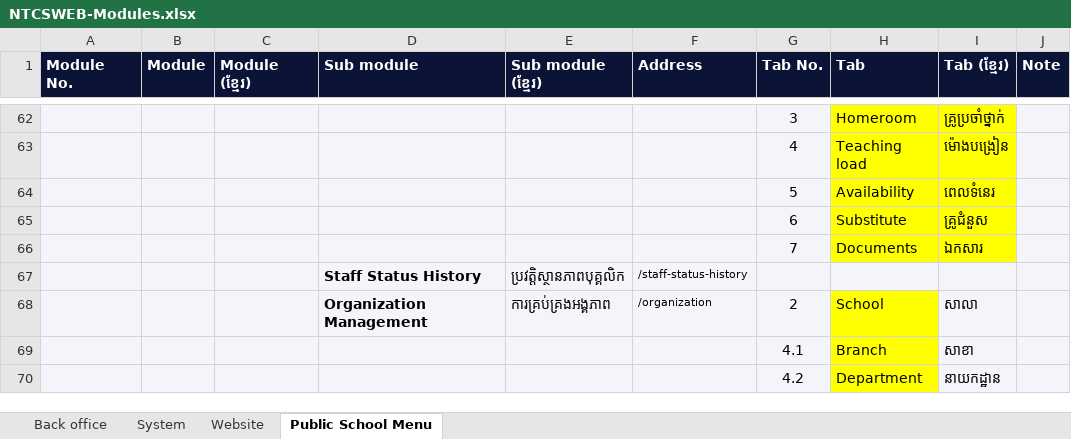
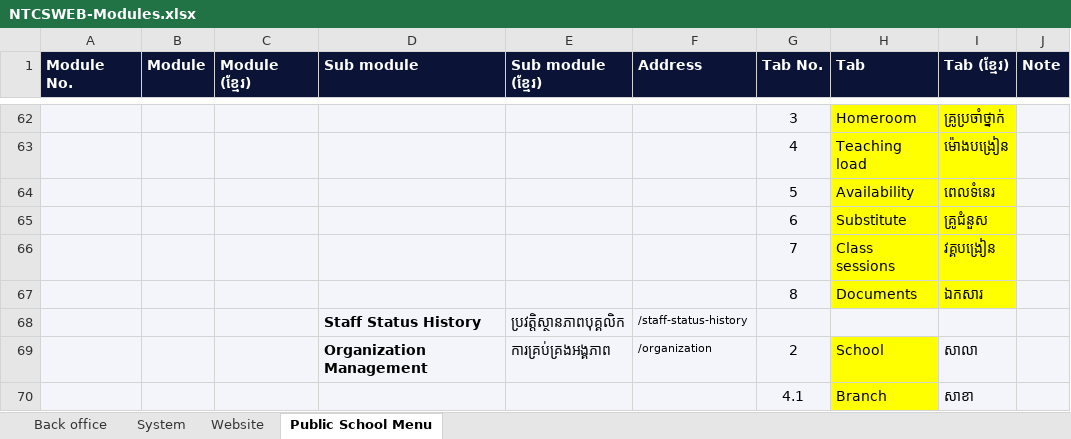
Before and after one commit to pouvsaroth/ntcsweb, an Excel workbook: docs/NTCSWEB-Modules.xlsx, sheet Public School Menu, drawn as a sheet; only a part is shown, gaps mark what is left out; the shorter side is filled out with more unchanged rows; values as stored, in another font and other column widths than the file's, no borders; addresses are those after the commit; the diff names each change by its address in the sheet, - before the commit and + after, or states it on an @@ line.

```diff
--- a/docs/NTCSWEB-Modules.xlsx (sheet Public School Menu)
+++ b/docs/NTCSWEB-Modules.xlsx (sheet Public School Menu)
+row 66:  |  |  |  |  |  | 7 | Class sessions | វគ្គបង្រៀន
-G67 (Tab No.): 7
+G67 (Tab No.): 8
```
Also changed, not shown: sheet System, 20 other files.
